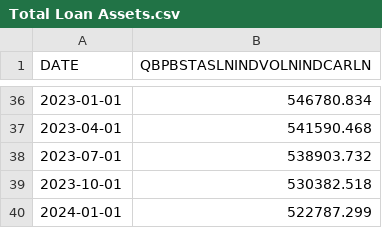
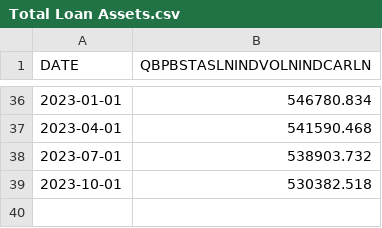
Before and after one commit to Jagar513/project_1_bootcamp, a CSV file: Resources/Total Loan Assets.csv, drawn as a sheet; only a part is shown, gaps mark what is left out.

```diff
--- a/Resources/Total Loan Assets.csv
+++ b/Resources/Total Loan Assets.csv
@@ -39,2 +39 @@ DATE,QBPBSTASLNINDVOLNINDCARLN
 2023-10-01,530382.518
-2024-01-01,522787.299
```
Also changed, not shown: Resources/Average Loan Finance.csv.
